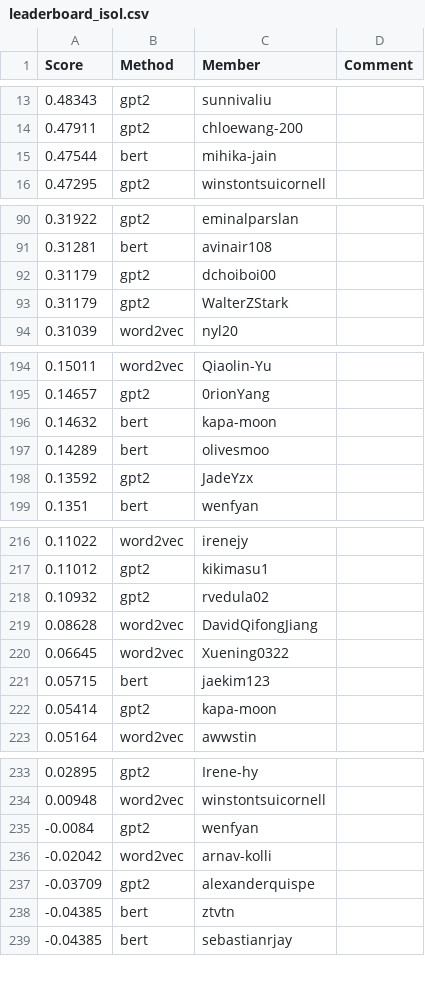
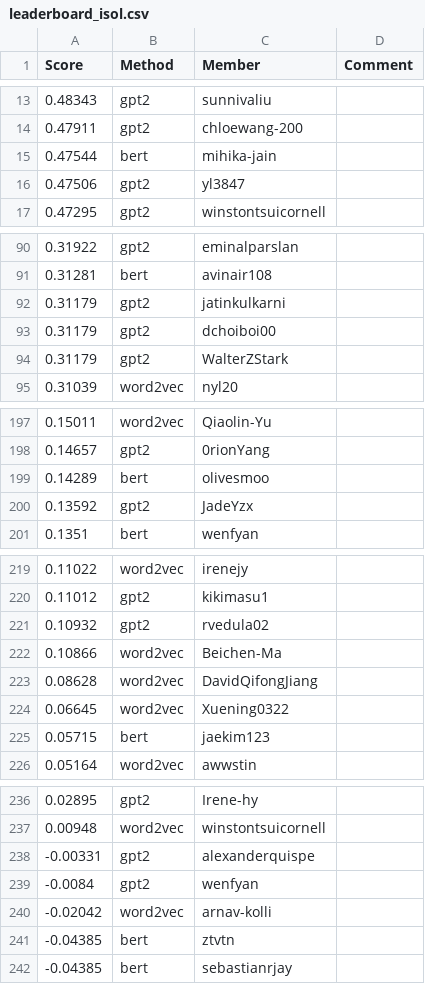
Before and after one commit to cornell-cs5740-sp25/leaderboards, a CSV file: a4/leaderboard_isol.csv, drawn as a sheet; only a part is shown, gaps mark what is left out; the diff covers the shown part only.

```diff
--- a/a4/leaderboard_isol.csv
+++ b/a4/leaderboard_isol.csv
@@ -15,2 +15,3 @@ Score,Method,Member,Comment
 0.47544,bert,mihika-jain,
+0.47506,gpt2,yl3847,
 0.47295,gpt2,winstontsuicornell,
@@ -91,2 +91,3 @@ Score,Method,Member,Comment
 0.31281,bert,avinair108,
+0.31179,gpt2,jatinkulkarni,
 0.31179,gpt2,dchoiboi00,
@@ -195,3 +198,2 @@ Score,Method,Member,Comment
 0.14657,gpt2,0rionYang,
-0.14632,bert,kapa-moon,
 0.14289,bert,olivesmoo,
@@ -218,2 +221,3 @@ Score,Method,Member,Comment
 0.10932,gpt2,rvedula02,
+0.10866,word2vec,Beichen-Ma,
 0.08628,word2vec,DavidQifongJiang,
@@ -221,3 +225,2 @@ Score,Method,Member,Comment
 0.05715,bert,jaekim123,
-0.05414,gpt2,kapa-moon,
 0.05164,word2vec,awwstin,
@@ -234,5 +237,5 @@ Score,Method,Member,Comment
 0.00948,word2vec,winstontsuicornell,
+-0.00331,gpt2,alexanderquispe,
 -0.0084,gpt2,wenfyan,
 -0.02042,word2vec,arnav-kolli,
--0.03709,gpt2,alexanderquispe,
 -0.04385,bert,ztvtn,
```
Also changed, not shown: 5 added rows and 6 removed rows elsewhere in this file.
